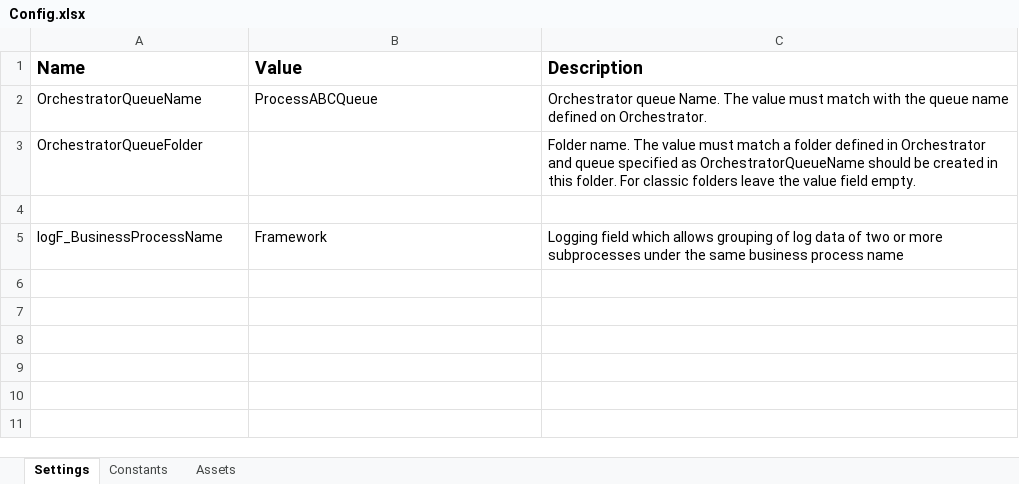
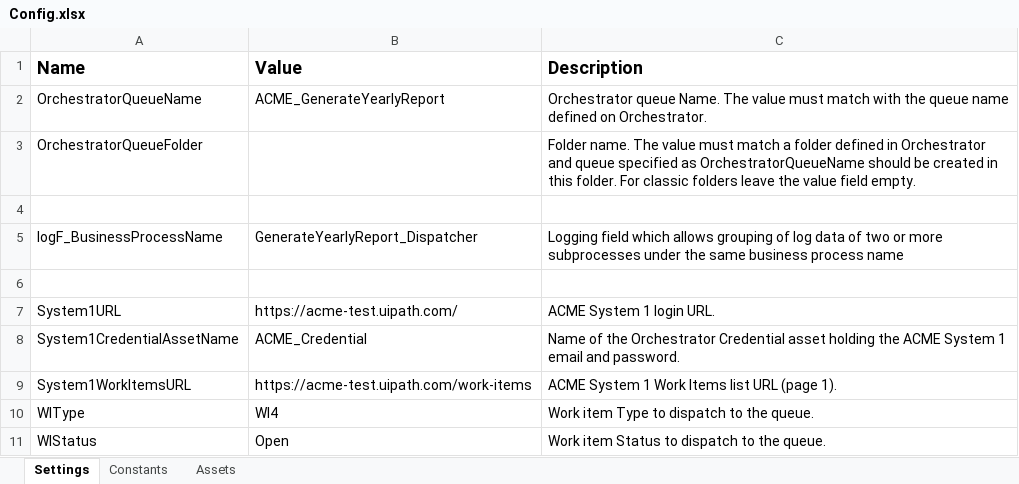
Before and after one commit to RamyMohamed47/ACME-GenerateYearlyReport-Dispatcher, an Excel workbook: Data/Config.xlsx, sheet Settings, drawn as a sheet; values as stored, in another font and other column widths than the file's, no borders; the diff names each change by its address in the sheet, - before the commit and + after, or states it on an @@ line.

```diff
--- a/Data/Config.xlsx (sheet Settings)
+++ b/Data/Config.xlsx (sheet Settings)
-B2 (Value): ProcessABCQueue
+B2 (Value): ACME_GenerateYearlyReport
-B5 (Value): Framework
+B5 (Value): GenerateYearlyReport_Dispatcher
+row 6: (empty)
+row 7: System1URL | https://acme-test.uipath.com/ | ACME System 1 login URL.
+row 8: System1CredentialAssetName | ACME_Credential | Name of the Orchestrator Credential asset holding the ACME System 1 email and password.
+row 9: System1WorkItemsURL | https://acme-test.uipath.com/work-items | ACME System 1 Work Items list URL (page 1).
+row 10: WIType | WI4 | Work item Type to dispatch to the queue.
+row 11: WIStatus | Open | Work item Status to dispatch to the queue.
```
Also changed, not shown: sheet Constants.
